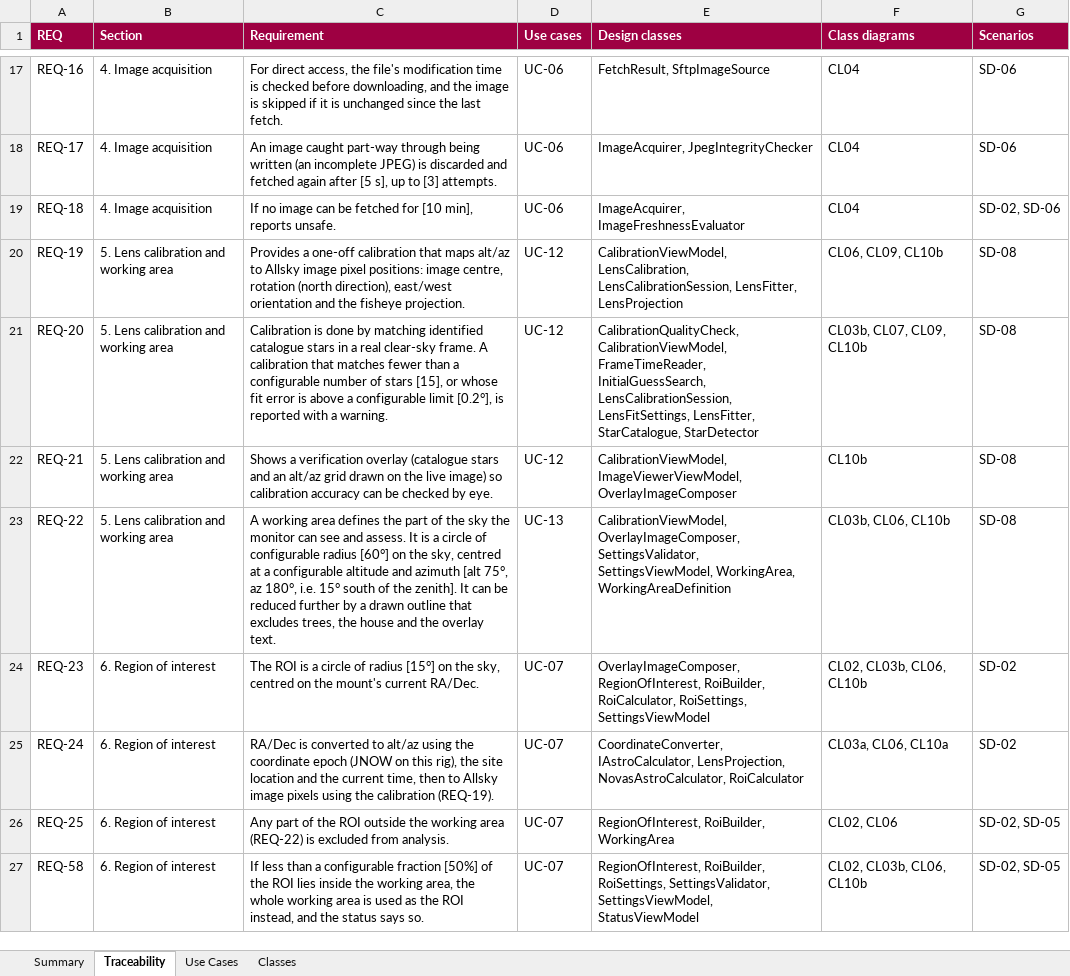
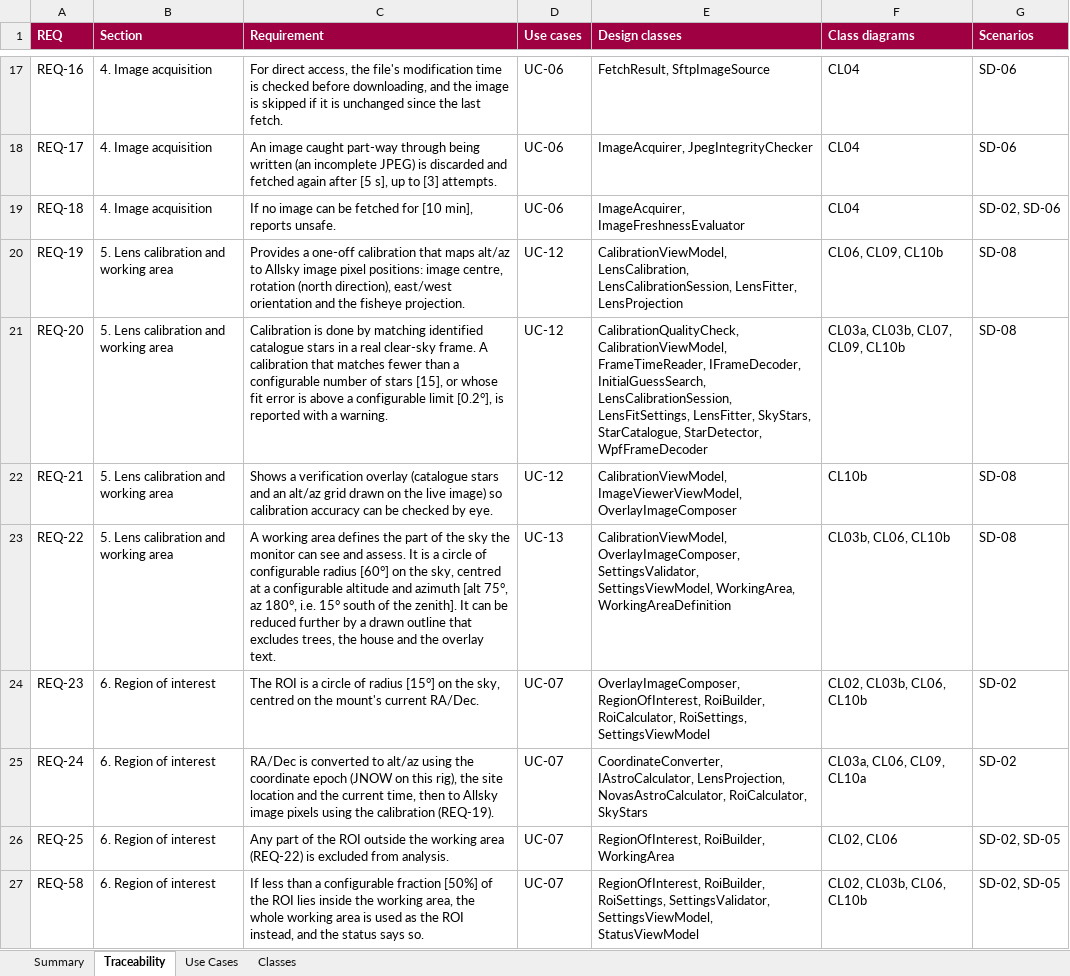
Before and after one commit to mpinnuck/NINAAllskySafetyMonitor, an Excel workbook: docs/design/review/traceability.xlsx, sheet Traceability, drawn as a sheet; only a part is shown, gaps mark what is left out; values as stored, in another font and other column widths than the file's, no borders; charts and pictures not drawn; the diff names each change by its address in the sheet, - before the commit and + after, or states it on an @@ line.

```diff
--- a/docs/design/review/traceability.xlsx (sheet Traceability)
+++ b/docs/design/review/traceability.xlsx (sheet Traceability)
-E21 (Design classes): …CalibrationViewModel, FrameTimeReader, InitialGuessSearch, LensCalibrationSession, LensFitSettings, LensFitter, StarCatalogue, StarDetector
+E21 (Design classes): …CalibrationViewModel, FrameTimeReader, IFrameDecoder, InitialGuessSearch, LensCalibrationSession, LensFitSettings, LensFitter, SkyStars, StarCatalogue, StarDetector, WpfFrameDecoder
-F21 (Class diagrams): CL03b, CL07, CL09, CL10b
+F21 (Class diagrams): CL03a, CL03b, CL07, CL09, CL10b
-E25 (Design classes): …LensProjection, NovasAstroCalculator, RoiCalculator
+E25 (Design classes): …LensProjection, NovasAstroCalculator, RoiCalculator, SkyStars
-F25 (Class diagrams): CL03a, CL06, CL10a
+F25 (Class diagrams): CL03a, CL06, CL09, CL10a
```
Also changed, not shown: sheet Classes, sheet Summary, docs/verification/verification.xlsx, 14 other files.
